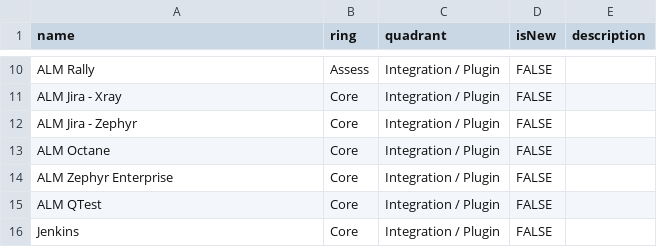
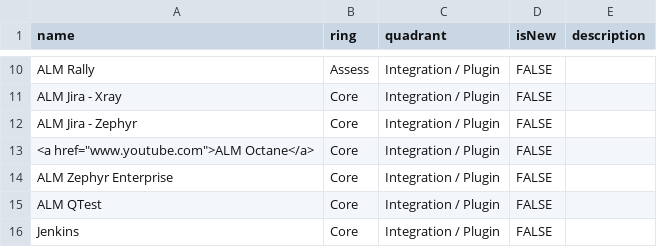
Before and after one commit to Ginger-Automation/TechRadar, a CSV file: Ginger By Amdocs - Tech Radar.csv, drawn as a sheet; only a part is shown, gaps mark what is left out.

Commit message:
Update Ginger By Amdocs - Tech Radar.csv

```diff
--- a/Ginger By Amdocs - Tech Radar.csv
+++ b/Ginger By Amdocs - Tech Radar.csv
@@ -12,3 +12,3 @@ ALM Jira - Xray,Core,Integration / Plugin,FALSE,,
 ALM Jira - Zephyr,Core,Integration / Plugin,FALSE,,
-ALM Octane,Core,Integration / Plugin,FALSE,,
+<a href="www.youtube.com">ALM Octane</a>,Core,Integration / Plugin,FALSE,,
 ALM Zephyr Enterprise,Core,Integration / Plugin,FALSE,,
```
